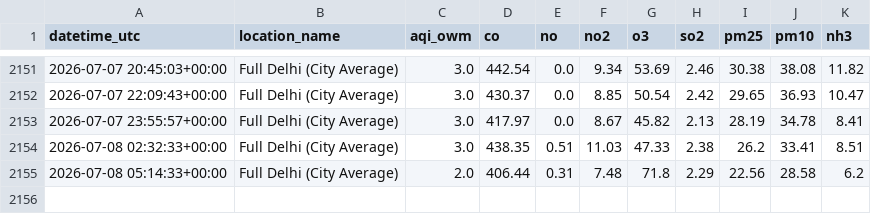
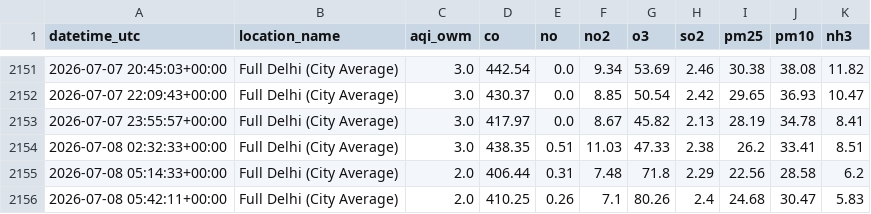
Before and after one commit to harshsharma5468/Delhi_AQI_prediction, a CSV file: aqi_data.csv, drawn as a sheet; only a part is shown, gaps mark what is left out.

```diff
--- a/aqi_data.csv
+++ b/aqi_data.csv
@@ -2155 +2155,2 @@ datetime_utc,location_name,aqi_owm,co,no,no2,o3,so2,pm25,pm10,nh3
 2026-07-08 05:14:33+00:00,Full Delhi (City Average),2.0,406.44,0.31,7.48,71.8,2.29,22.56,28.58,6.2
+2026-07-08 05:42:11+00:00,Full Delhi (City Average),2.0,410.25,0.26,7.1,80.26,2.4,24.68,30.47,5.83
```
